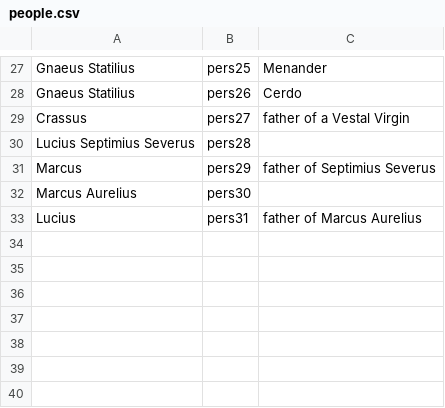
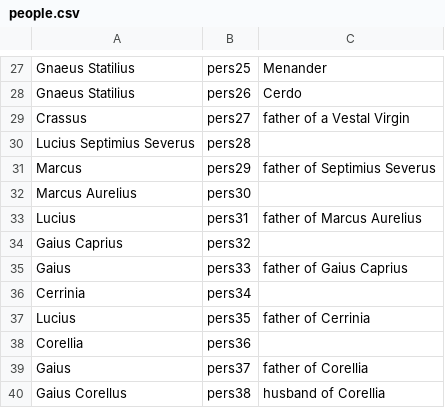
Before and after one commit to neelsmith/latinsrcs, a CSV file: collections/people.csv, drawn as a sheet; only a part is shown, gaps mark what is left out.

Commit message:
Update people.csv

```diff
--- a/collections/people.csv
+++ b/collections/people.csv
@@ -33 +33,8 @@ Marcus Aurelius,pers30,
 Lucius,pers31,father of Marcus Aurelius
+Gaius Caprius,pers32,
+Gaius,pers33,father of Gaius Caprius
+Cerrinia,pers34,
+Lucius,pers35,father of Cerrinia
+Corellia,pers36,
+Gaius,pers37,father of Corellia
+Gaius Corellus,pers38,husband of Corellia
```
